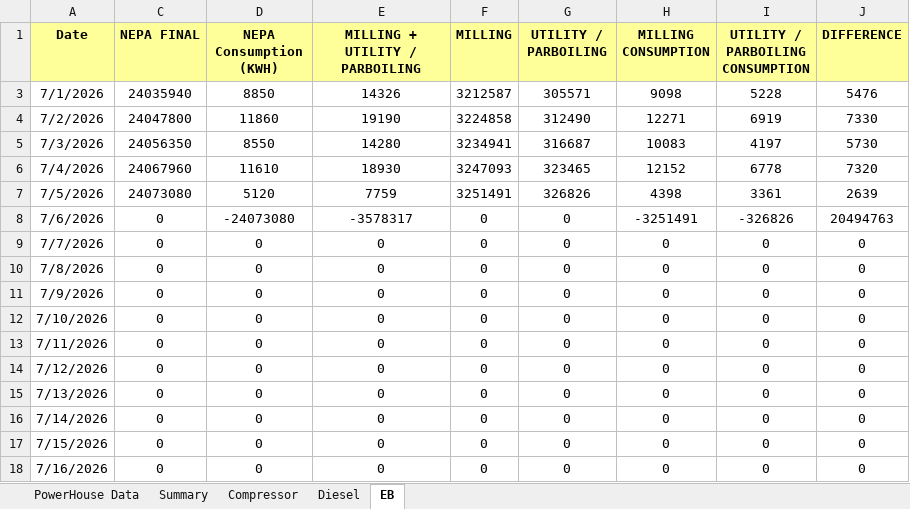
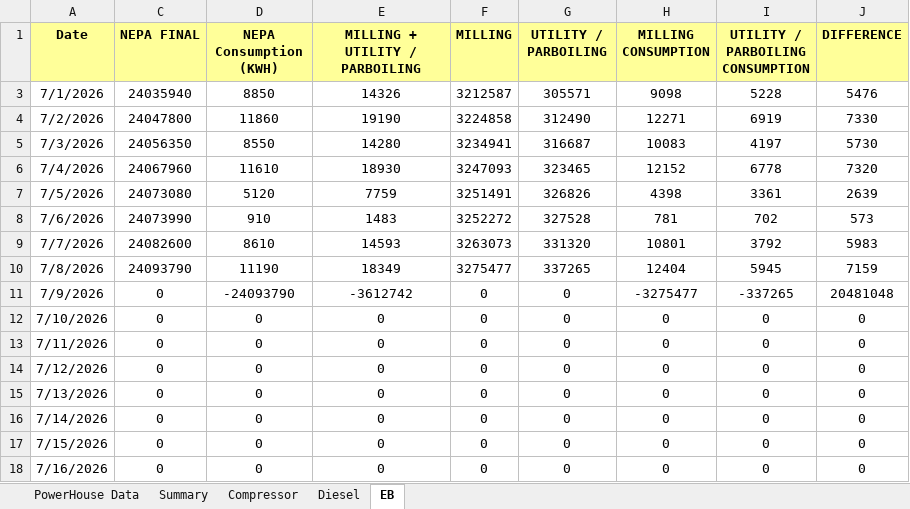
Before and after one commit to punithbtv-pixel/mis, an Excel workbook: data/Jul_2026.xlsx, sheet EB, drawn as a sheet; only a part is shown; values as stored, in another font and other column widths than the file's, no borders; table styles not drawn; the diff names each change by its address in the sheet, - before the commit and + after, or states it on an @@ line.

```diff
--- a/data/Jul_2026.xlsx (sheet EB)
+++ b/data/Jul_2026.xlsx (sheet EB)
-C8 (NEPA FINAL): 0
+C8 (NEPA FINAL): 24073990
-D8 (NEPA Consumption (KWH)): -24073080
+D8 (NEPA Consumption (KWH)): 910
-E8 (MILLING + UTILITY / PARBOILING): -3578317
+E8 (MILLING + UTILITY / PARBOILING): 1483
-F8 (MILLING): 0
+F8 (MILLING): 3252272
-G8 (UTILITY / PARBOILING): 0
+G8 (UTILITY / PARBOILING): 327528
-H8 (MILLING CONSUMPTION): -3251491
+H8 (MILLING CONSUMPTION): 781
-I8 (UTILITY / PARBOILING CONSUMPTION): -326826
+I8 (UTILITY / PARBOILING CONSUMPTION): 702
-J8 (DIFFERENCE): 20494763
+J8 (DIFFERENCE): 573
-C9 (NEPA FINAL): 0
+C9 (NEPA FINAL): 24082600
-D9 (NEPA Consumption (KWH)): 0
+D9 (NEPA Consumption (KWH)): 8610
-E9 (MILLING + UTILITY / PARBOILING): 0
+E9 (MILLING + UTILITY / PARBOILING): 14593
-F9 (MILLING): 0
+F9 (MILLING): 3263073
-G9 (UTILITY / PARBOILING): 0
+G9 (UTILITY / PARBOILING): 331320
-H9 (MILLING CONSUMPTION): 0
+H9 (MILLING CONSUMPTION): 10801
-I9 (UTILITY / PARBOILING CONSUMPTION): 0
+I9 (UTILITY / PARBOILING CONSUMPTION): 3792
-J9 (DIFFERENCE): 0
+J9 (DIFFERENCE): 5983
-C10 (NEPA FINAL): 0
+C10 (NEPA FINAL): 24093790
-D10 (NEPA Consumption (KWH)): 0
+D10 (NEPA Consumption (KWH)): 11190
-E10 (MILLING + UTILITY / PARBOILING): 0
+E10 (MILLING + UTILITY / PARBOILING): 18349
-F10 (MILLING): 0
+F10 (MILLING): 3275477
-G10 (UTILITY / PARBOILING): 0
+G10 (UTILITY / PARBOILING): 337265
-H10 (MILLING CONSUMPTION): 0
+H10 (MILLING CONSUMPTION): 12404
-I10 (UTILITY / PARBOILING CONSUMPTION): 0
+I10 (UTILITY / PARBOILING CONSUMPTION): 5945
-J10 (DIFFERENCE): 0
+J10 (DIFFERENCE): 7159
-D11 (NEPA Consumption (KWH)): 0
+D11 (NEPA Consumption (KWH)): -24093790
-E11 (MILLING + UTILITY / PARBOILING): 0
+E11 (MILLING + UTILITY / PARBOILING): -3612742
-H11 (MILLING CONSUMPTION): 0
+H11 (MILLING CONSUMPTION): -3275477
-I11 (UTILITY / PARBOILING CONSUMPTION): 0
+I11 (UTILITY / PARBOILING CONSUMPTION): -337265
-J11 (DIFFERENCE): 0
+J11 (DIFFERENCE): 20481048
```
Also changed, not shown: sheet Diesel, sheet Summary, sheet Compressor, sheet PowerHouse Data, formulas that keep their value, hidden cells, 7 other files.
